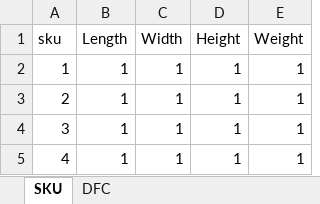
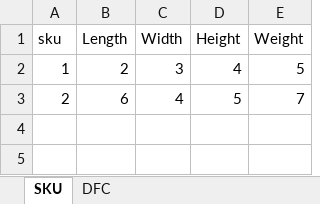
Before and after one commit to vishal91maurya-wq/MILP, an Excel workbook: 3dpack2.xlsx, sheet SKU, drawn as a sheet; values as stored, in another font and other column widths than the file's, no borders; the diff names each change by its address in the sheet, - before the commit and + after, or states it on an @@ line.

```diff
--- a/3dpack2.xlsx (sheet SKU)
+++ b/3dpack2.xlsx (sheet SKU)
-B2 (Length): 1
+B2 (Length): 2
-C2 (Width): 1
+C2 (Width): 3
-D2 (Height): 1
+D2 (Height): 4
-E2 (Weight): 1
+E2 (Weight): 5
-B3 (Length): 1
+B3 (Length): 6
-C3 (Width): 1
+C3 (Width): 4
-D3 (Height): 1
+D3 (Height): 5
-E3 (Weight): 1
+E3 (Weight): 7
-row 4: 3 | 1 | 1 | 1 | 1
-row 5: 4 | 1 | 1 | 1 | 1
```
Also changed, not shown: sheet DFC, 3dpack1.xlsx, 5 other files.
